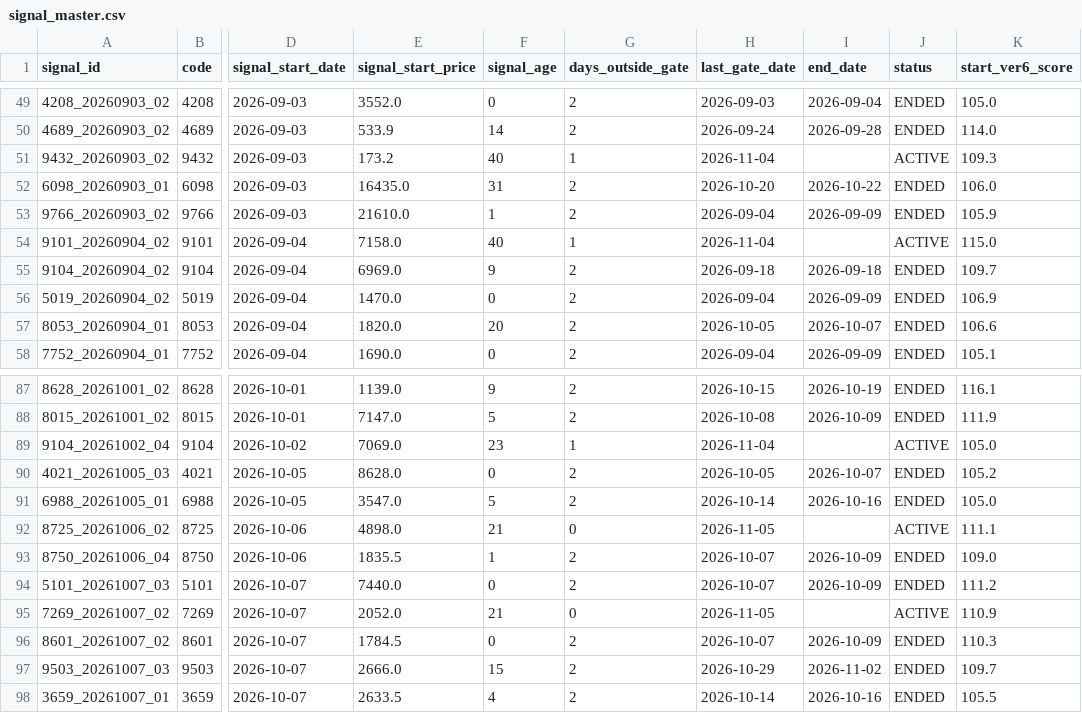
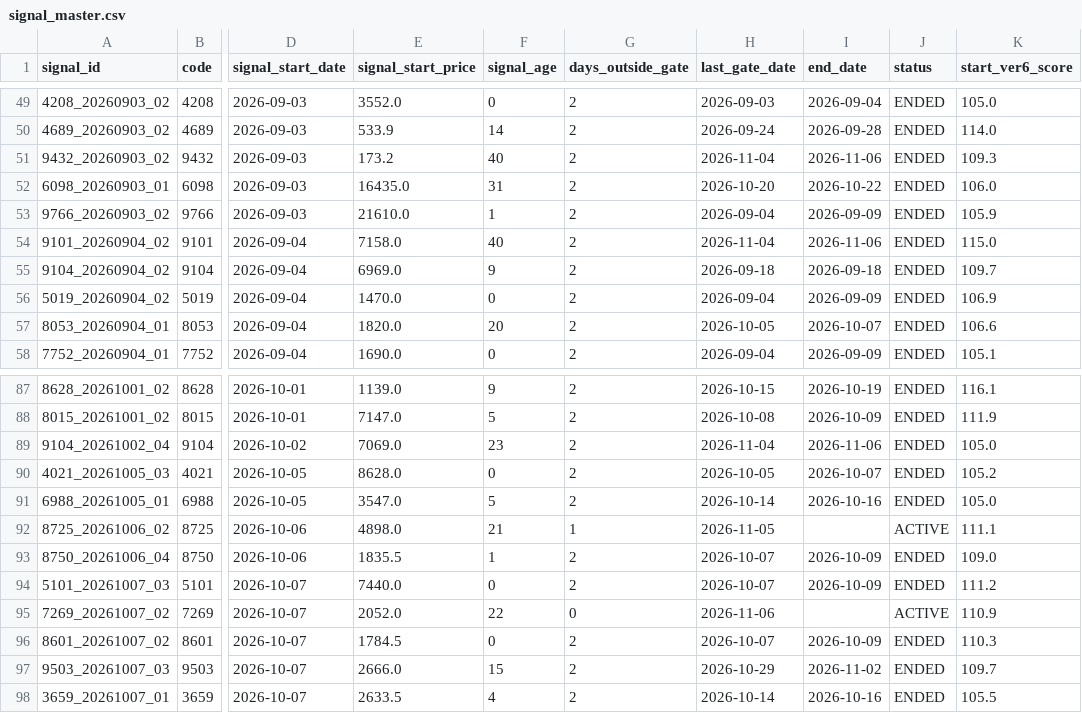
Before and after one commit to izumi7139-ai/nikkei225-line-bot, a CSV file: data/signal_master.csv, drawn as a sheet; only a part is shown, gaps mark what is left out; the diff covers the shown part only; the diff names each change by its address in the sheet, - before the commit and + after, or states it on an @@ line.

```diff
--- a/data/signal_master.csv
+++ b/data/signal_master.csv
-G51 (days_outside_gate): 1
+G51 (days_outside_gate): 2
-I51 (end_date): (empty)
+I51 (end_date): 2026-11-06
-J51 (status): ACTIVE
+J51 (status): ENDED
-G54 (days_outside_gate): 1
+G54 (days_outside_gate): 2
-I54 (end_date): (empty)
+I54 (end_date): 2026-11-06
-J54 (status): ACTIVE
+J54 (status): ENDED
-G89 (days_outside_gate): 1
+G89 (days_outside_gate): 2
-I89 (end_date): (empty)
+I89 (end_date): 2026-11-06
-J89 (status): ACTIVE
+J89 (status): ENDED
-G92 (days_outside_gate): 0
+G92 (days_outside_gate): 1
-F95 (signal_age): 21
+F95 (signal_age): 22
-H95 (last_gate_date): 2026-11-05
+H95 (last_gate_date): 2026-11-06
```
Also changed, not shown: 37 edited cells elsewhere in this file, data/performance_summary.csv, reports/monthly/performance_summary.csv, 4 other files.
